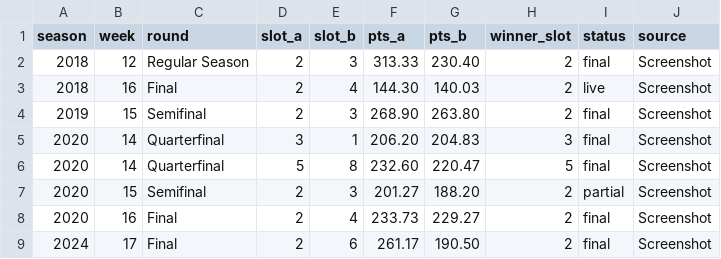
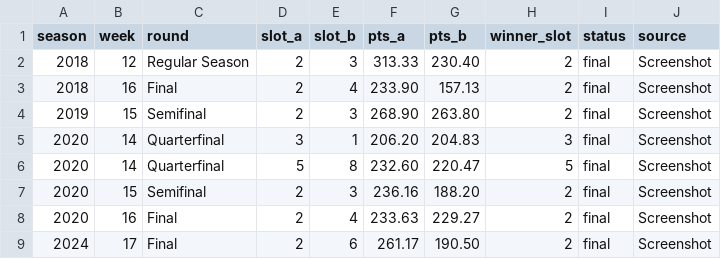
Before and after one commit to frest2101/bwg-fantasy, a CSV file: data/history/matchups_hist.csv, drawn as a sheet.

```diff
--- a/data/history/matchups_hist.csv
+++ b/data/history/matchups_hist.csv
@@ -2,3 +2,3 @@ season,week,round,slot_a,slot_b,pts_a,pts_b,winner_slot,status,source
 2018,12,Regular Season,2,3,313.33,230.40,2,final,Screenshot
-2018,16,Final,2,4,144.30,140.03,2,live,Screenshot
+2018,16,Final,2,4,233.90,157.13,2,final,Screenshot
 2019,15,Semifinal,2,3,268.90,263.80,2,final,Screenshot
@@ -6,4 +6,4 @@ season,week,round,slot_a,slot_b,pts_a,pts_b,winner_slot,status,source
 2020,14,Quarterfinal,5,8,232.60,220.47,5,final,Screenshot
-2020,15,Semifinal,2,3,201.27,188.20,2,partial,Screenshot
-2020,16,Final,2,4,233.73,229.27,2,final,Screenshot
+2020,15,Semifinal,2,3,236.16,188.20,2,final,Screenshot
+2020,16,Final,2,4,233.63,229.27,2,final,Screenshot
 2024,17,Final,2,6,261.17,190.50,2,final,Screenshot
```
Also changed, not shown: data/history/seasons.csv, 6 other files.
